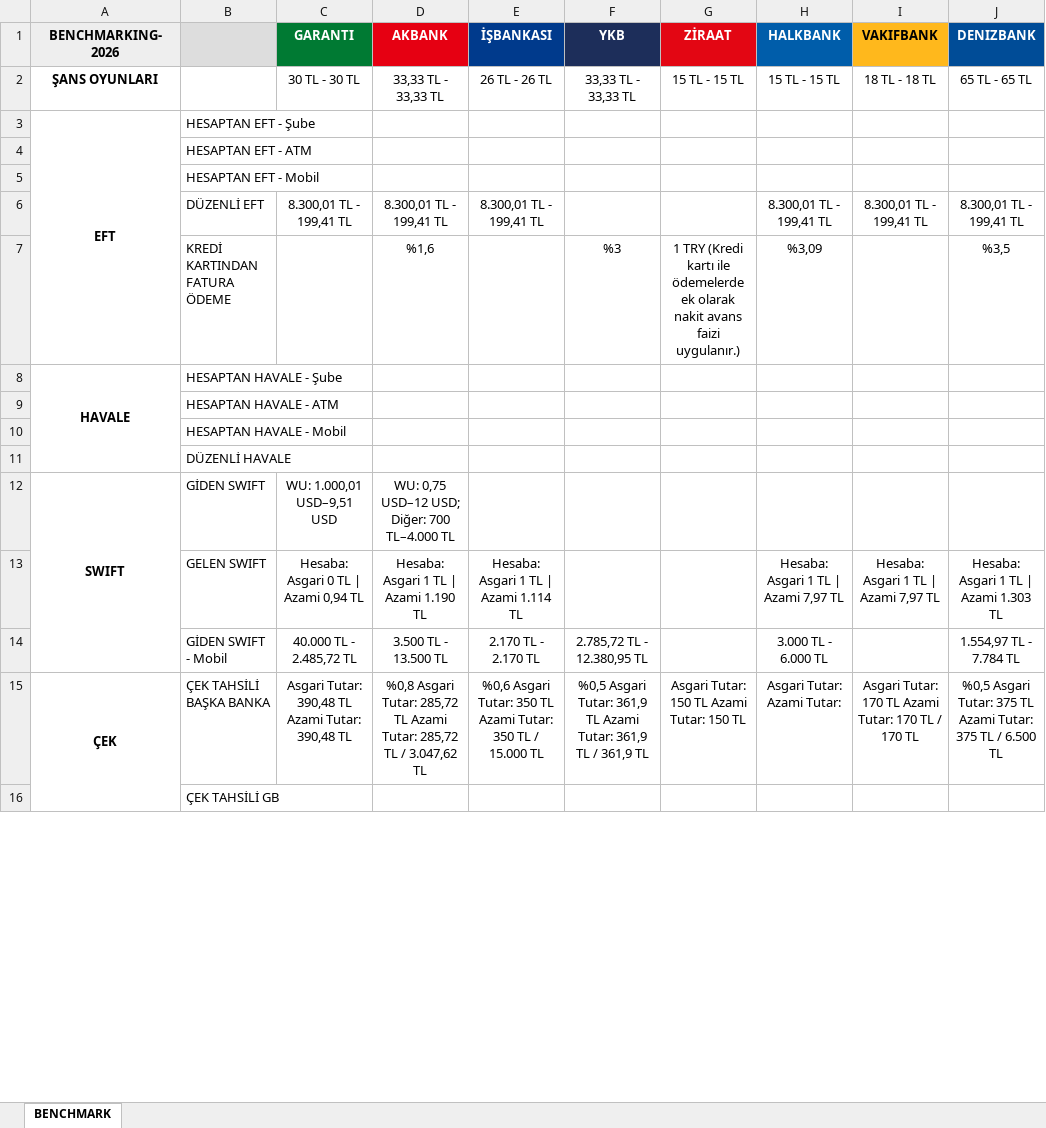
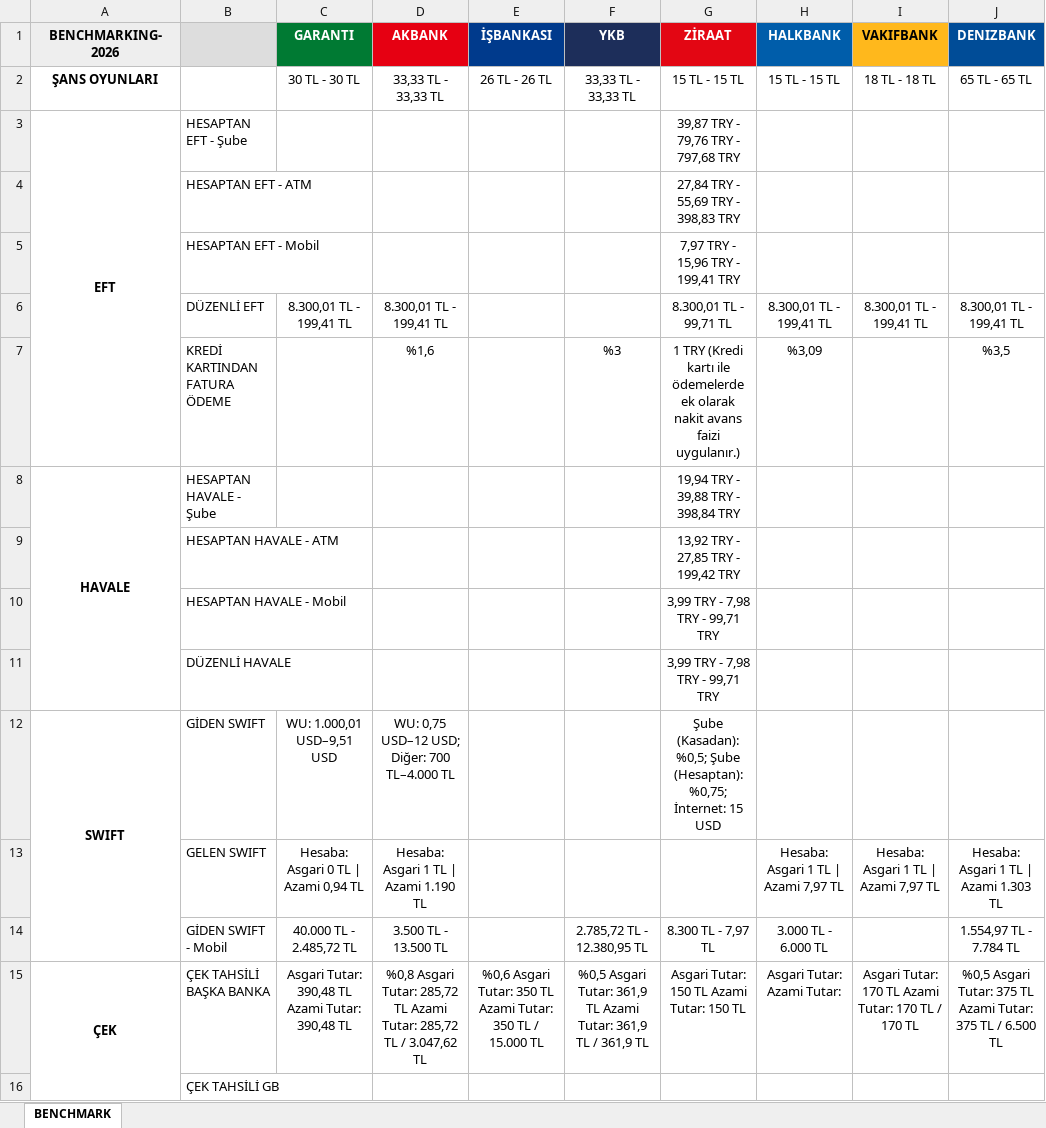
Before and after one commit to omerberkecelik/bankscrape, an Excel workbook: docs/Benchmark_Results.xlsx, sheet BENCHMARK, drawn as a sheet; only a part is shown; values as stored, in another font and other column widths than the file's, no borders; the diff names each change by its address in the sheet, - before the commit and + after, or states it on an @@ line.

```diff
--- a/docs/Benchmark_Results.xlsx (sheet BENCHMARK)
+++ b/docs/Benchmark_Results.xlsx (sheet BENCHMARK)
-G3 (ZİRAAT): (empty)
+G3 (ZİRAAT): 39,87 TRY - 79,76 TRY - 797,68 TRY
-G4 (ZİRAAT): (empty)
+G4 (ZİRAAT): 27,84 TRY - 55,69 TRY - 398,83 TRY
-G5 (ZİRAAT): (empty)
+G5 (ZİRAAT): 7,97 TRY - 15,96 TRY - 199,41 TRY
-E6 (İŞBANKASI): 8.300,01 TL - 199,41 TL
+E6 (İŞBANKASI): (empty)
-G6 (ZİRAAT): (empty)
+G6 (ZİRAAT): 8.300,01 TL - 99,71 TL
-G8 (ZİRAAT): (empty)
+G8 (ZİRAAT): 19,94 TRY - 39,88 TRY - 398,84 TRY
-G9 (ZİRAAT): (empty)
+G9 (ZİRAAT): 13,92 TRY - 27,85 TRY - 199,42 TRY
-G10:G11 (ZİRAAT): (empty)
+G10:G11 (ZİRAAT): 3,99 TRY - 7,98 TRY - 99,71 TRY
-G12 (ZİRAAT): (empty)
+G12 (ZİRAAT): Şube (Kasadan): %0,5; Şube (Hesaptan): %0,75; İnternet: 15 USD
-E13 (İŞBANKASI): Hesaba: Asgari 1 TL | Azami 1.114 TL
+E13 (İŞBANKASI): (empty)
-E14 (İŞBANKASI): 2.170 TL - 2.170 TL
+E14 (İŞBANKASI): (empty)
-G14 (ZİRAAT): (empty)
+G14 (ZİRAAT): 8.300 TL - 7,97 TL
```
